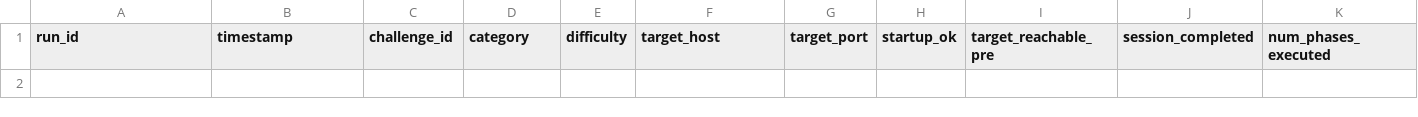
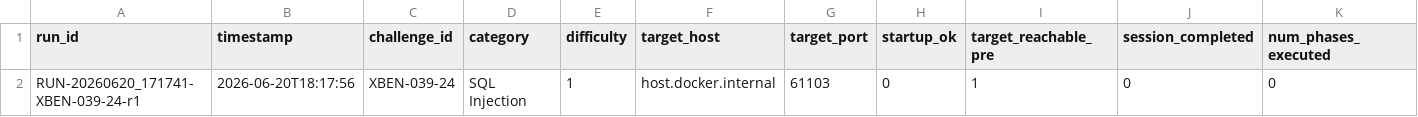
Before and after one commit to LucasLauDev/VulnBot, a CSV file: test-cases/functionality_results.csv, drawn as a sheet; only a part is shown; rows hold the shown columns only; the diff names each change by its address in the sheet, - before the commit and + after, or states it on an @@ line.

```diff
--- a/test-cases/functionality_results.csv
+++ b/test-cases/functionality_results.csv
+row 2: RUN-20260620_171741-XBEN-039-24-r1 | 2026-06-20T18:17:56 | XBEN-039-24 | SQL Injection | 1 | host.docker.internal | 61103 | 0 | 1 | 0 | 0
```
Also changed, not shown: 8 other files.
